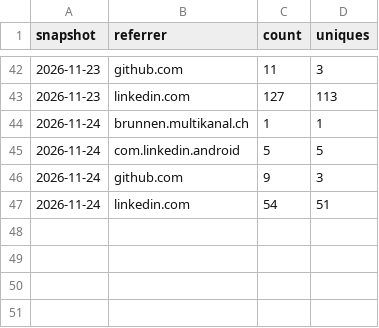
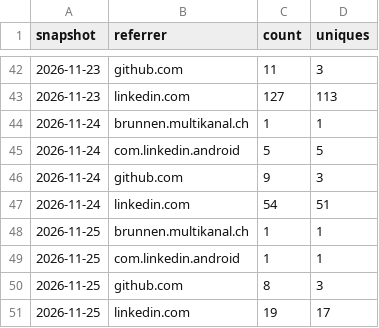
Before and after one commit to Zimphi75/brunnen-3d, a CSV file: referrers.csv, drawn as a sheet; only a part is shown, gaps mark what is left out; the diff names each change by its address in the sheet, - before the commit and + after, or states it on an @@ line.

```diff
--- a/referrers.csv
+++ b/referrers.csv
+row 48: 2026-11-25 | brunnen.multikanal.ch | 1 | 1
+row 49: 2026-11-25 | com.linkedin.android | 1 | 1
+row 50: 2026-11-25 | github.com | 8 | 3
+row 51: 2026-11-25 | linkedin.com | 19 | 17
```
Also changed, not shown: clones.csv, paths.csv, 1 other file.
